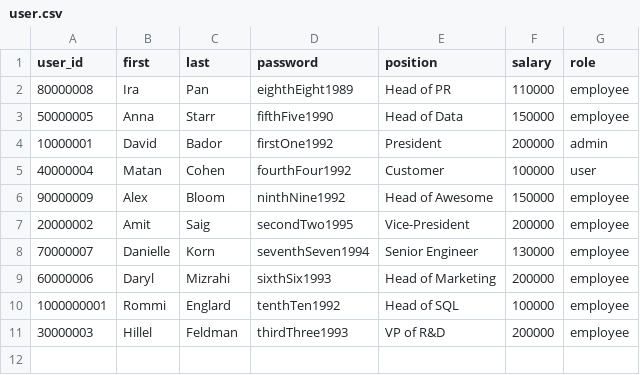
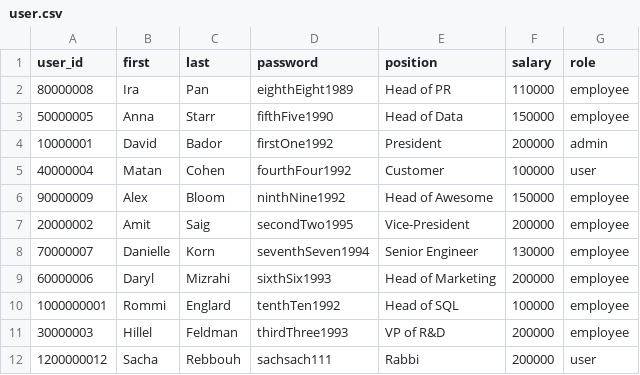
Before and after one commit to davidbador/python_mini_project, a CSV file: user.csv, drawn as a sheet.

```diff
--- a/user.csv
+++ b/user.csv
@@ -11 +11,2 @@ user_id,first,last,password,position,salary,role
 30000003,Hillel,Feldman,thirdThree1993,VP of R&D,200000,employee
+1200000012,Sacha,Rebbouh,sachsach111,Rabbi,200000,user
```
Also changed, not shown: 2 other files.
